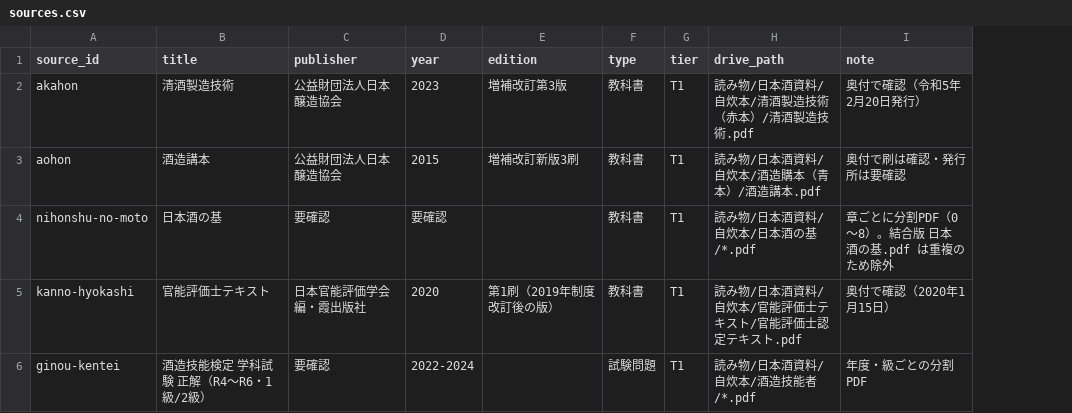
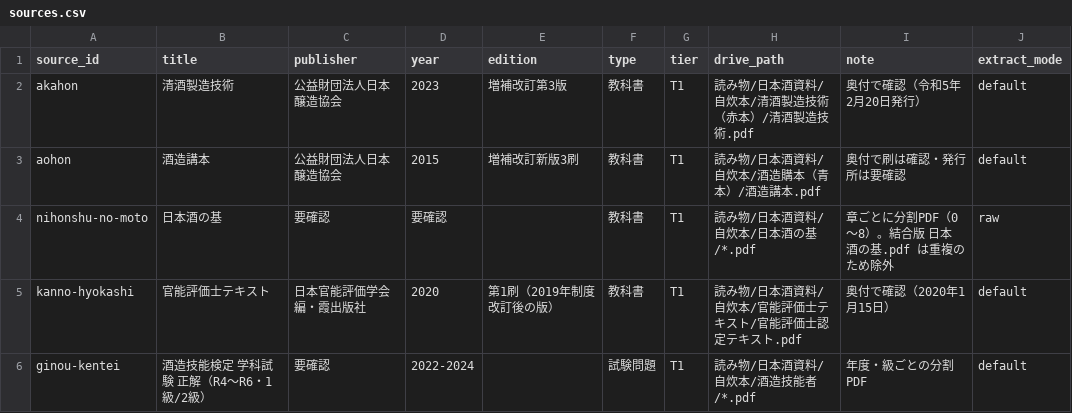
Before and after one commit to y-kanno-sakenote/sake-kb, a CSV file: sources.csv, drawn as a sheet; the diff names each change by its address in the sheet, - before the commit and + after, or states it on an @@ line.

```diff
--- a/sources.csv
+++ b/sources.csv
+column J (extract_mode), rows 2-6: default | default | raw | default | default
```
Also changed, not shown: 3 other files.
